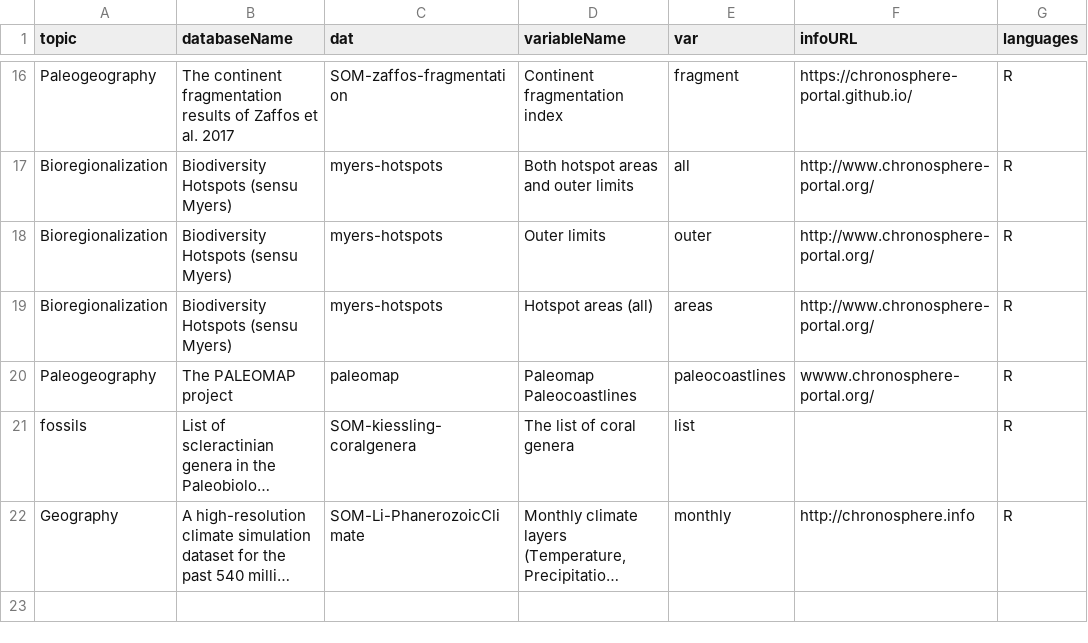
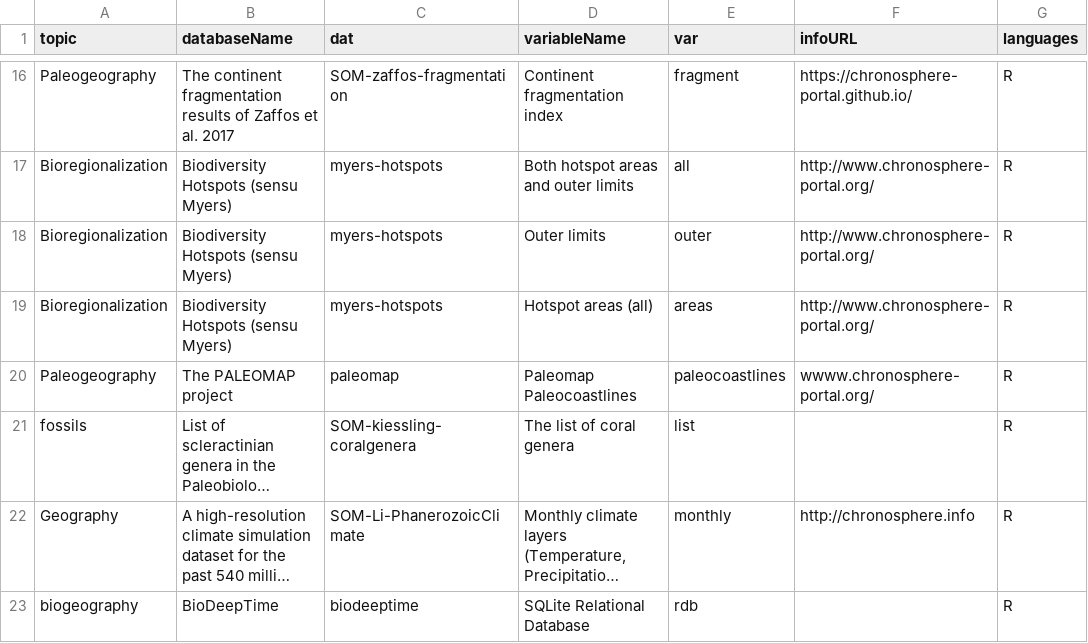
Before and after one commit to chronosphere-info/chrono_arch_2, a CSV file: users/public/guide.csv, drawn as a sheet; only a part is shown, gaps mark what is left out; long unchanged cells end in …; the diff names each change by its address in the sheet, - before the commit and + after, or states it on an @@ line.

```diff
--- a/users/public/guide.csv
+++ b/users/public/guide.csv
+row 23: biogeography | BioDeepTime | biodeeptime | SQLite Relational Database | rdb |  | R
```
Also changed, not shown: users/public/R/biodeeptime.csv, users/public/R/subguide.csv, 4 other files.
